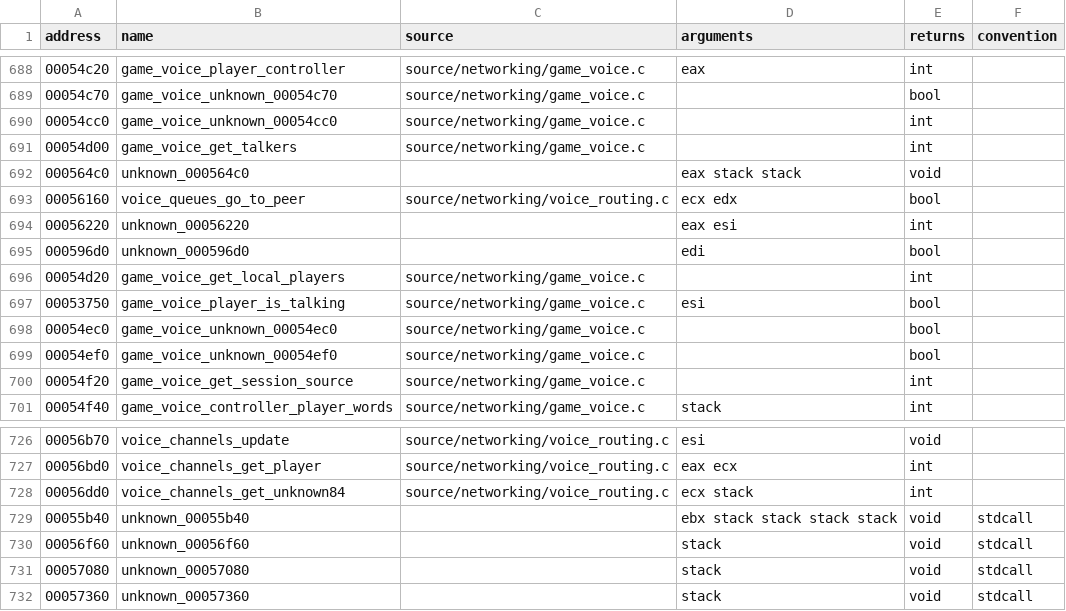
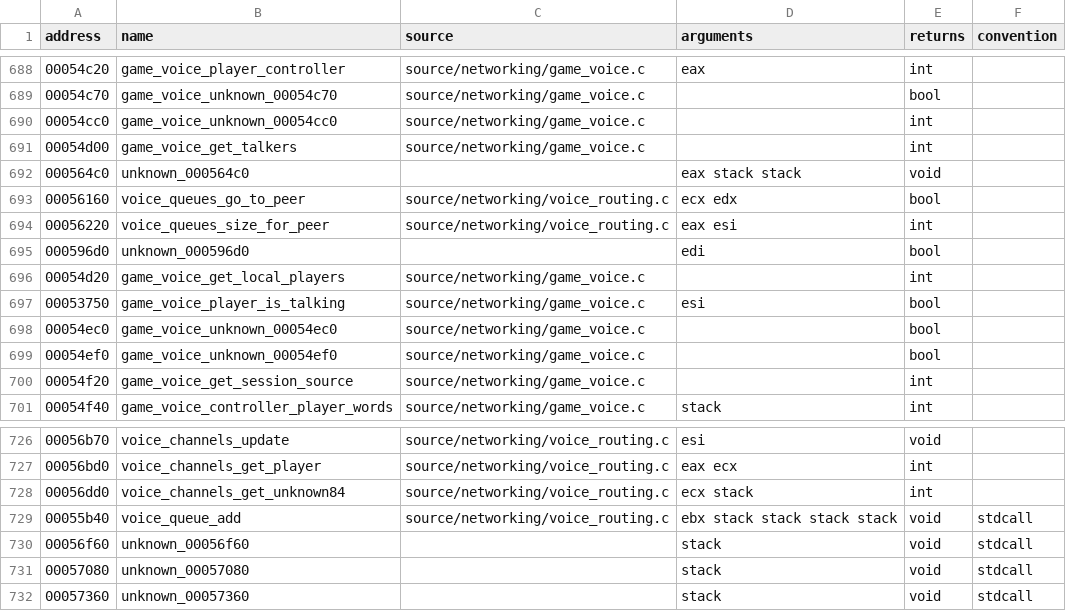
Before and after one commit to stevencol/halo-2-universal, a CSV file: symbols/functions.csv, drawn as a sheet; only a part is shown, gaps mark what is left out.

```diff
--- a/symbols/functions.csv
+++ b/symbols/functions.csv
@@ -693,3 +693,3 @@ address,name,source,arguments,returns,convention
 00056160,voice_queues_go_to_peer,source/networking/voice_routing.c,ecx edx,bool
-00056220,unknown_00056220,,eax esi,int
+00056220,voice_queues_size_for_peer,source/networking/voice_routing.c,eax esi,int
 000596d0,unknown_000596d0,,edi,bool
@@ -728,3 +728,3 @@ address,name,source,arguments,returns,convention
 00056dd0,voice_channels_get_unknown84,source/networking/voice_routing.c,ecx stack,int
-00055b40,unknown_00055b40,,ebx stack stack stack stack,void,stdcall
+00055b40,voice_queue_add,source/networking/voice_routing.c,ebx stack stack stack stack,void,stdcall
 00056f60,unknown_00056f60,,stack,void,stdcall
```
Also changed, not shown: 8 other files.
